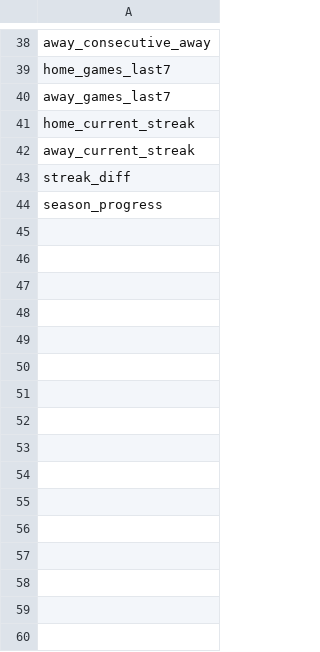
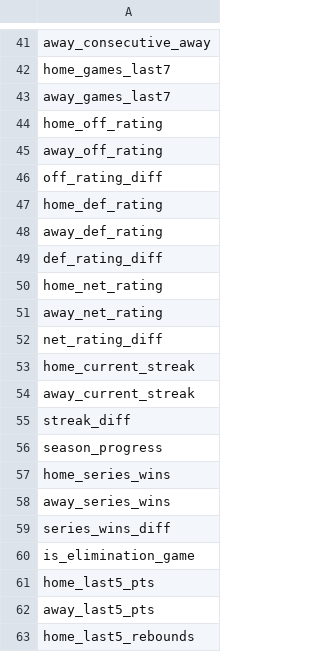
Before and after one commit to mgilzapa/NBA_predicts, a CSV file: models/feature_cols.csv, drawn as a sheet; only a part is shown, gaps mark what is left out; the diff covers the shown part only.

Commit message:
feat: series record features for playoff games (series wins, diff, elimination flag) + add to feature_cols

```diff
--- a/models/feature_cols.csv
+++ b/models/feature_cols.csv
@@ -40,2 +43,11 @@ home_games_last7
 away_games_last7
+home_off_rating
+away_off_rating
+off_rating_diff
+home_def_rating
+away_def_rating
+def_rating_diff
+home_net_rating
+away_net_rating
+net_rating_diff
 home_current_streak
@@ -44 +56,8 @@ streak_diff
 season_progress
+home_series_wins
+away_series_wins
+series_wins_diff
+is_elimination_game
+home_last5_pts
+away_last5_pts
+home_last5_rebounds
```
Also changed, not shown: 21 added rows elsewhere in this file, 1 other file.
